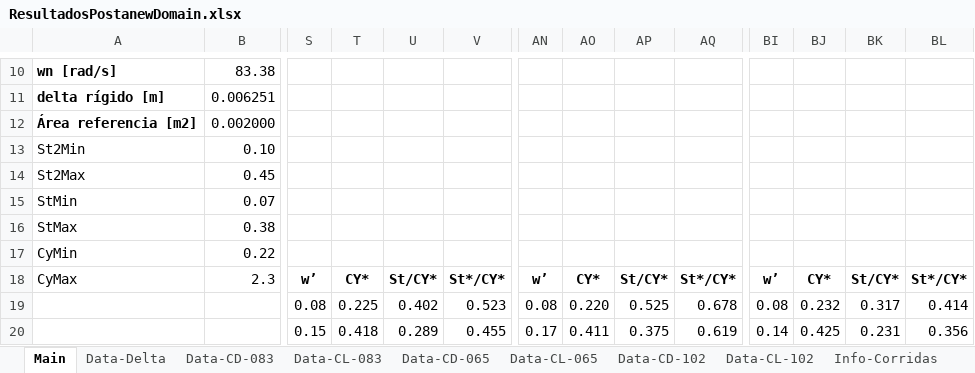
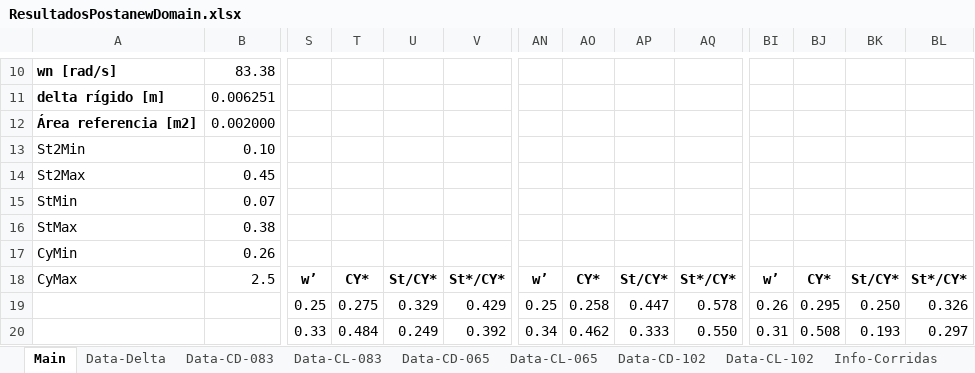
Before and after one commit to AndresPedemonteFIUBA/alaBatiente, an Excel workbook: Resultados/ResultadosPostanewDomain.xlsx, sheet Main, drawn as a sheet; only a part is shown, gaps mark what is left out; values as stored, in another font and other column widths than the file's, no borders; the diff covers the shown part only; the diff names each change by its address in the sheet, - before the commit and + after, or states it on an @@ line.

```diff
--- a/Resultados/ResultadosPostanewDomain.xlsx (sheet Main)
+++ b/Resultados/ResultadosPostanewDomain.xlsx (sheet Main)
-B17: 0.22
+B17: 0.26
-B18: 2.3
+B18: 2.5
-S19: 0.08
+S19: 0.25
-T19: 0.225
+T19: 0.275
-U19: 0.402
+U19: 0.329
-V19: 0.523
+V19: 0.429
-AN19: 0.08
+AN19: 0.25
-AO19: 0.220
+AO19: 0.258
-AP19: 0.525
+AP19: 0.447
-AQ19: 0.678
+AQ19: 0.578
-BI19: 0.08
+BI19: 0.26
-BJ19: 0.232
+BJ19: 0.295
-BK19: 0.317
+BK19: 0.250
-BL19: 0.414
+BL19: 0.326
-S20: 0.15
+S20: 0.33
-T20: 0.418
+T20: 0.484
-U20: 0.289
+U20: 0.249
-V20: 0.455
+V20: 0.392
-AN20: 0.17
+AN20: 0.34
-AO20: 0.411
+AO20: 0.462
-AP20: 0.375
+AP20: 0.333
-AQ20: 0.619
+AQ20: 0.550
-BI20: 0.14
+BI20: 0.31
-BJ20: 0.425
+BJ20: 0.508
-BK20: 0.231
+BK20: 0.193
-BL20: 0.356
+BL20: 0.297
```
Also changed, not shown: 72 edited cells elsewhere in this sheet, sheet DatosParaPlot, 15 other files.
